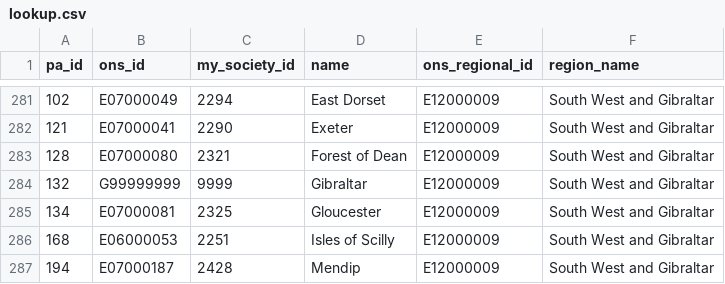
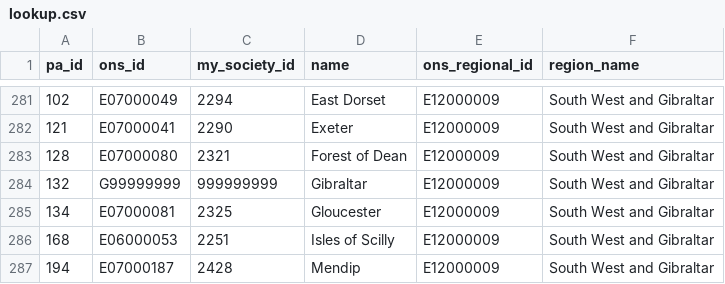
Before and after one commit to ft-interactive/eu-referendum-results, a CSV file: data/ft/lookup.csv, drawn as a sheet; only a part is shown, gaps mark what is left out.

Commit message:
Gibraltar needs a fake MySocietyID that doesn't exist

```diff
--- a/data/ft/lookup.csv
+++ b/data/ft/lookup.csv
@@ -283,3 +283,3 @@ pa_id,ons_id,my_society_id,name,ons_regional_id,region_name
 128,E07000080,2321,Forest of Dean,E12000009,South West and Gibraltar
-132,G99999999,9999,Gibraltar,E12000009,South West and Gibraltar
+132,G99999999,999999999,Gibraltar,E12000009,South West and Gibraltar
 134,E07000081,2325,Gloucester,E12000009,South West and Gibraltar
```
